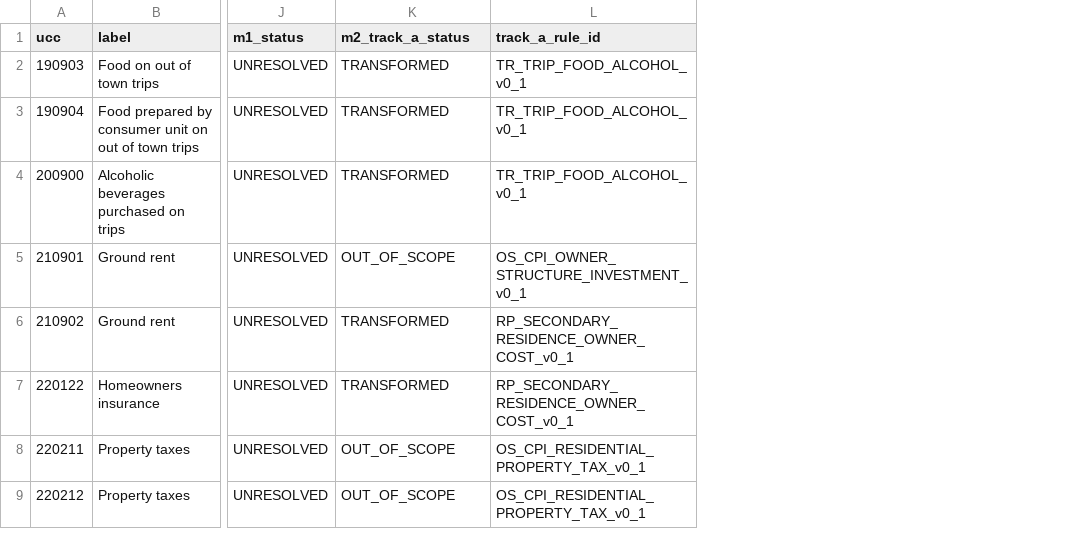
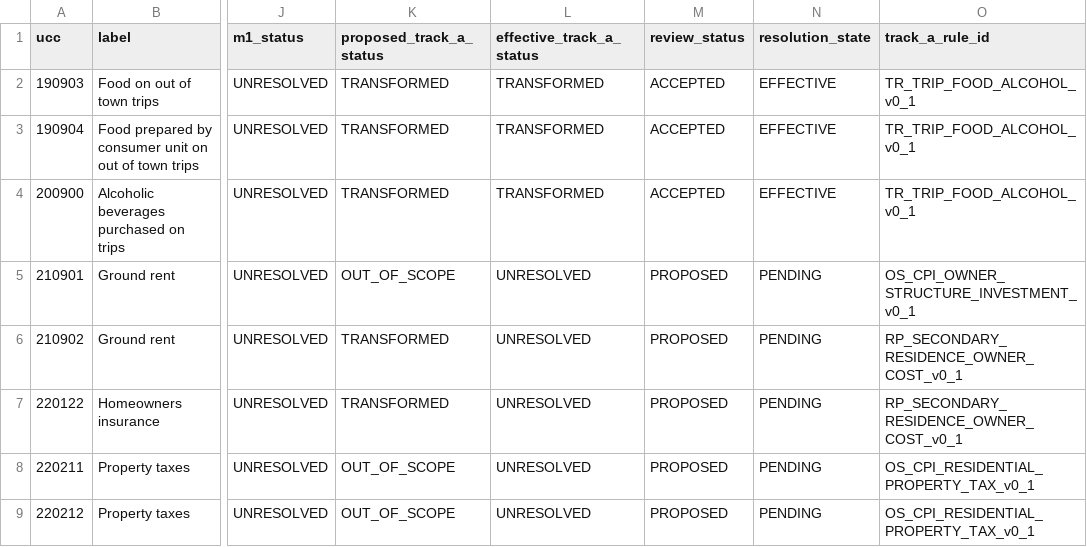
Before and after one commit to dmianalysis/dmi, a CSV file: data/research/detailed_inflation/milestone_2/scope_resolution_2024.csv, drawn as a sheet; only a part is shown, gaps mark what is left out; the diff names each change by its address in the sheet, - before the commit and + after, or states it on an @@ line.

```diff
--- a/data/research/detailed_inflation/milestone_2/scope_resolution_2024.csv
+++ b/data/research/detailed_inflation/milestone_2/scope_resolution_2024.csv
+column L (effective_track_a_status), rows 2-9: TRANSFORMED | TRANSFORMED | TRANSFORMED | UNRESOLVED | UNRESOLVED | UNRESOLVED | UNRESOLVED | UNRESOLVED
+column M (review_status), rows 2-9: ACCEPTED | ACCEPTED | ACCEPTED | PROPOSED | PROPOSED | PROPOSED | PROPOSED | PROPOSED
+column N (resolution_state), rows 2-9: EFFECTIVE | EFFECTIVE | EFFECTIVE | PENDING | PENDING | PENDING | PENDING | PENDING
-K1: m2_track_a_status
+K1: proposed_track_a_status
```
Also changed, not shown: data/research/detailed_inflation/milestone_2/transformation_reconciliation.csv, 8 other files.
